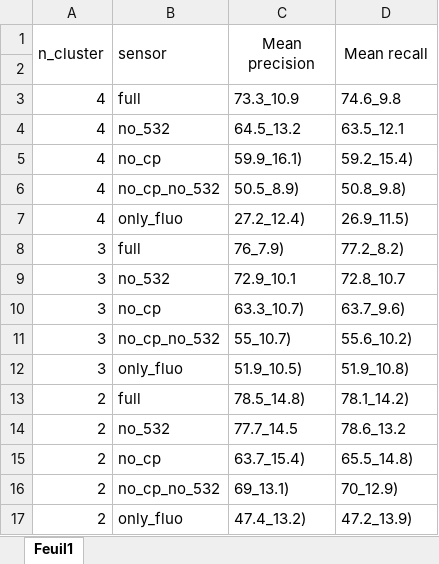
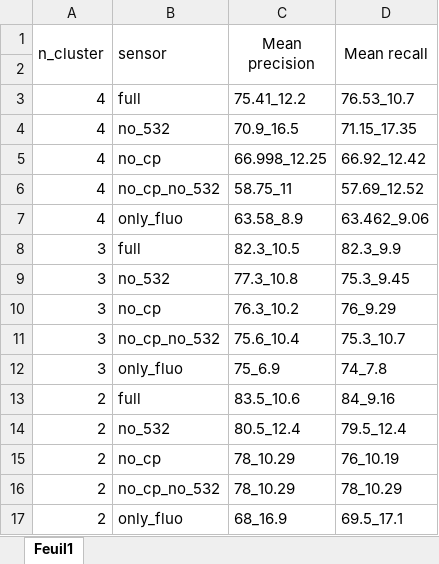
Before and after one commit to Flavi1P/Multispectral-Fluorescence, an Excel workbook: Boussole/Output/Data/performance.xlsx, sheet Feuil1, drawn as a sheet; values as stored, in another font and other column widths than the file's, no borders; the diff names each change by its address in the sheet, - before the commit and + after, or states it on an @@ line.

```diff
--- a/Boussole/Output/Data/performance.xlsx (sheet Feuil1)
+++ b/Boussole/Output/Data/performance.xlsx (sheet Feuil1)
-C3 (Mean precision): 73.3_10.9
+C3 (Mean precision): 75.41_12.2
-D3 (Mean recall): 74.6_9.8
+D3 (Mean recall): 76.53_10.7
-C4 (Mean precision): 64.5_13.2
+C4 (Mean precision): 70.9_16.5
-D4 (Mean recall): 63.5_12.1
+D4 (Mean recall): 71.15_17.35
-C5 (Mean precision): 59.9_16.1)
+C5 (Mean precision): 66.998_12.25
-D5 (Mean recall): 59.2_15.4)
+D5 (Mean recall): 66.92_12.42
-C6 (Mean precision): 50.5_8.9)
+C6 (Mean precision): 58.75_11
-D6 (Mean recall): 50.8_9.8)
+D6 (Mean recall): 57.69_12.52
-C7 (Mean precision): 27.2_12.4)
+C7 (Mean precision): 63.58_8.9
-D7 (Mean recall): 26.9_11.5)
+D7 (Mean recall): 63.462_9.06
-C8 (Mean precision): 76_7.9)
+C8 (Mean precision): 82.3_10.5
-D8 (Mean recall): 77.2_8.2)
+D8 (Mean recall): 82.3_9.9
-C9 (Mean precision): 72.9_10.1
+C9 (Mean precision): 77.3_10.8
-D9 (Mean recall): 72.8_10.7
+D9 (Mean recall): 75.3_9.45
-C10 (Mean precision): 63.3_10.7)
+C10 (Mean precision): 76.3_10.2
-D10 (Mean recall): 63.7_9.6)
+D10 (Mean recall): 76_9.29
-C11 (Mean precision): 55_10.7)
+C11 (Mean precision): 75.6_10.4
-D11 (Mean recall): 55.6_10.2)
+D11 (Mean recall): 75.3_10.7
-C12 (Mean precision): 51.9_10.5)
+C12 (Mean precision): 75_6.9
-D12 (Mean recall): 51.9_10.8)
+D12 (Mean recall): 74_7.8
-C13 (Mean precision): 78.5_14.8)
+C13 (Mean precision): 83.5_10.6
-D13 (Mean recall): 78.1_14.2)
+D13 (Mean recall): 84_9.16
-C14 (Mean precision): 77.7_14.5
+C14 (Mean precision): 80.5_12.4
-D14 (Mean recall): 78.6_13.2
+D14 (Mean recall): 79.5_12.4
-C15 (Mean precision): 63.7_15.4)
+C15 (Mean precision): 78_10.29
-D15 (Mean recall): 65.5_14.8)
+D15 (Mean recall): 76_10.19
-C16 (Mean precision): 69_13.1)
+C16 (Mean precision): 78_10.29
-D16 (Mean recall): 70_12.9)
+D16 (Mean recall): 78_10.29
-C17 (Mean precision): 47.4_13.2)
+C17 (Mean precision): 68_16.9
-D17 (Mean recall): 47.2_13.9)
+D17 (Mean recall): 69.5_17.1
```
Also changed, not shown: 23 other files.
